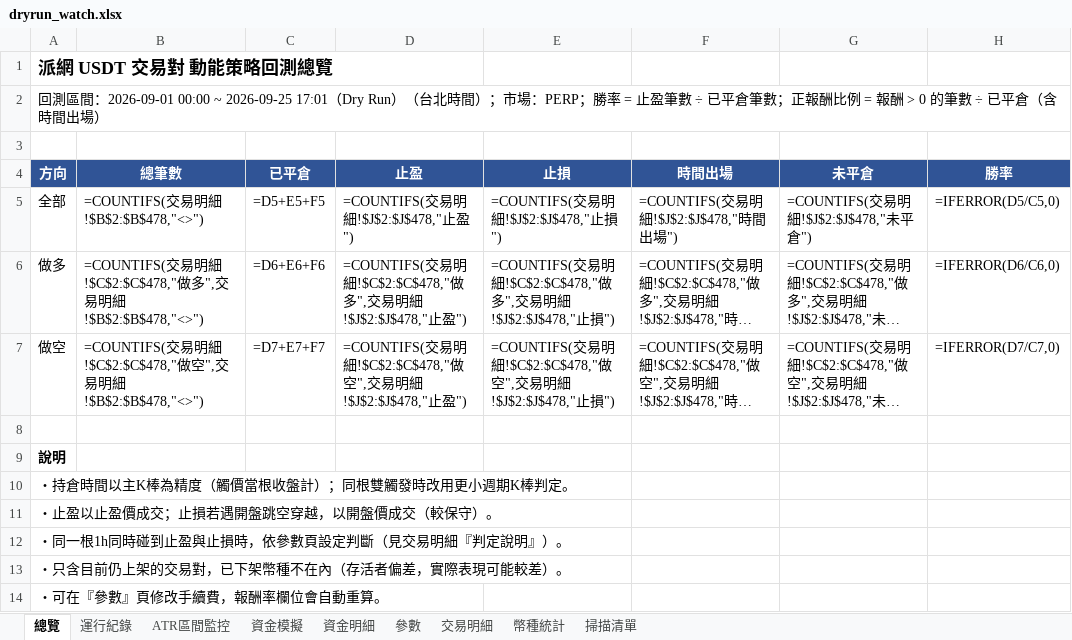
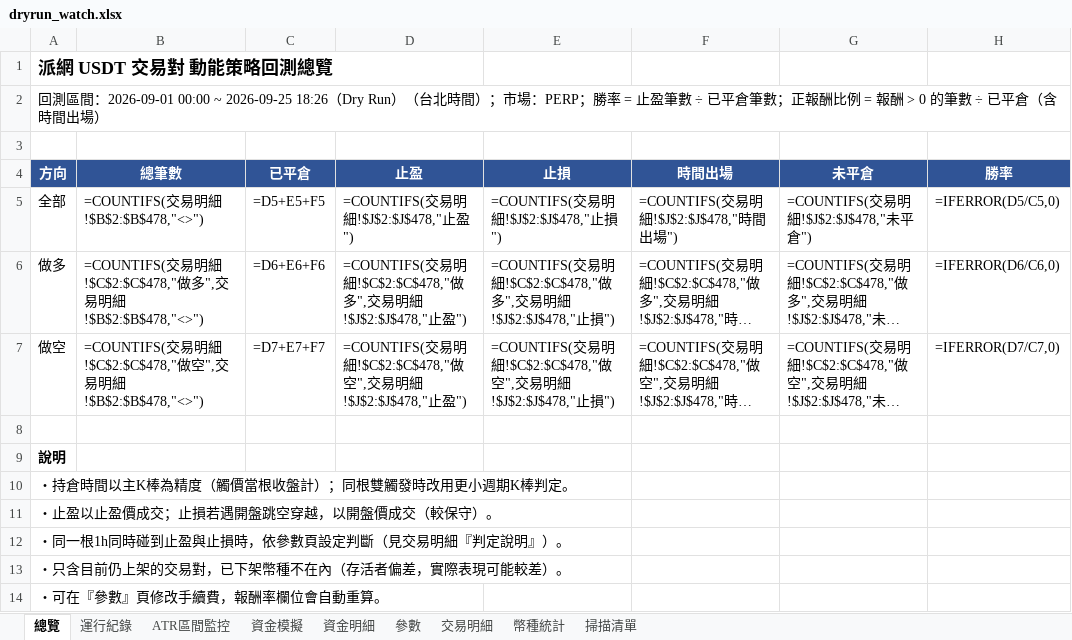
Before and after one commit to timzen43210/Crypto_Trader, an Excel workbook: output/dryrun_watch.xlsx, sheet 總覽, drawn as a sheet; only a part is shown; long unchanged cells end in …; values as stored, in another font and other column widths than the file's, no borders; formulas without a stored value are shown as written; the diff names each change by its address in the sheet, - before the commit and + after, or states it on an @@ line.

```diff
--- a/output/dryrun_watch.xlsx (sheet 總覽)
+++ b/output/dryrun_watch.xlsx (sheet 總覽)
-A2 (方向): …2026-09-01 00:00 ~ 2026-09-25 17:01（Dry Run）…
+A2 (方向): …2026-09-01 00:00 ~ 2026-09-25 18:26（Dry Run）…
```
Also changed, not shown: sheet 資金明細, sheet 資金模擬, sheet 交易明細, sheet 運行紀錄, sheet ATR區間監控, sheet 參數, 1 more sheet, charts or pictures, output/dryrun_rev.xlsx, output/dryrun_rev_wide.xlsx, 5 other files.
